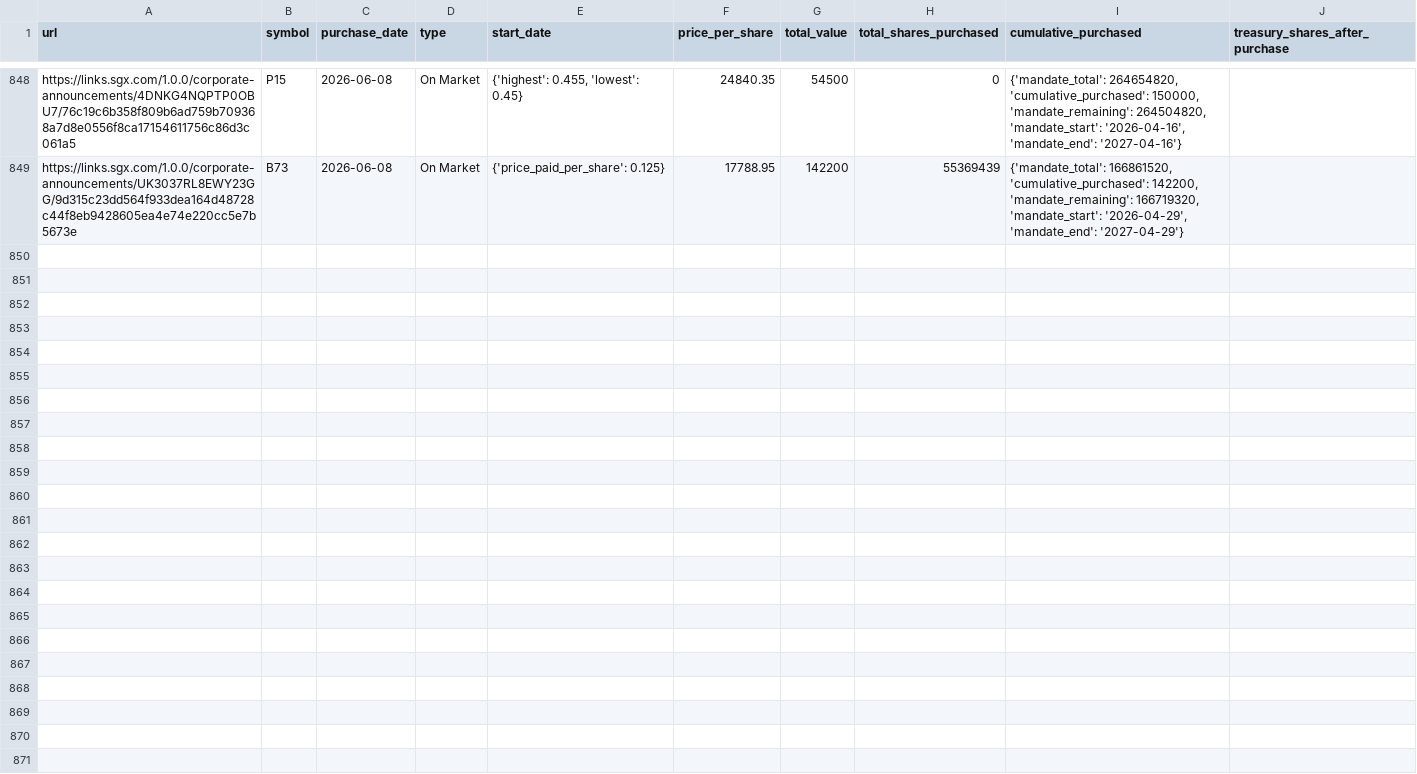
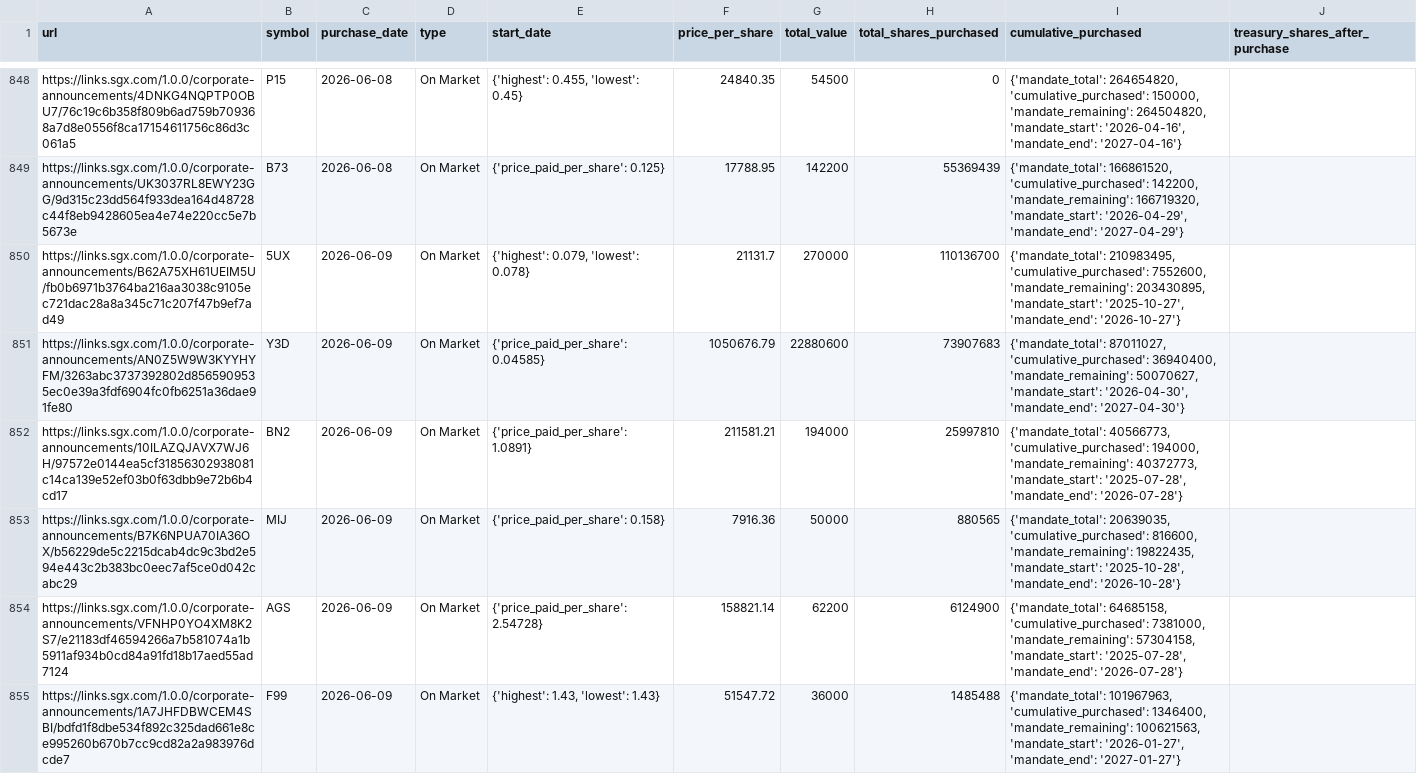
Before and after one commit to supertypeai/sgx_buyback_pipeline, a CSV file: data/scraper_output/sgx_buyback/sgx_buybacks_not_top_70.csv, drawn as a sheet; only a part is shown, gaps mark what is left out; the diff covers the shown part only.

```diff
--- a/data/scraper_output/sgx_buyback/sgx_buybacks_not_top_70.csv
+++ b/data/scraper_output/sgx_buyback/sgx_buybacks_not_top_70.csv
@@ -849 +849,7 @@ https://links.sgx.com/1.0.0/corporate-announcements/4DNKG4NQPTP0OBU7/76c19c6b358
 https://links.sgx.com/1.0.0/corporate-announcements/UK3037RL8EWY23GG/9d315c23dd564f933dea164d48728c44f8eb9428605ea4e74e220cc5e7b5673e,B73,2026-06-08,On Market,{'price_paid_per_share': 0.125},17788.95,142200,55369439,"{'mandate_total': 166861520, 'cumulative_purchased': 142200, 'mandate_remaining': 166719320, 'mandate_start': '2026-04-29', 'mandate_end': '2027-04-29'}"
+https://links.sgx.com/1.0.0/corporate-announcements/B62A75XH61UEIM5U/fb0b6971b3764ba216aa3038c9105ec721dac28a8a345c71c207f47b9ef7ad49,5UX,2026-06-09,On Market,"{'highest': 0.079, 'lowest': 0.078}",21131.7,270000,110136700,"{'mandate_total': 210983495, 'cumulative_purchased': 7552600, 'mandate_remaining': 203430895, 'mandate_start': '2025-10-27', 'mandate_end': '2026-10-27'}"
+https://links.sgx.com/1.0.0/corporate-announcements/AN0Z5W9W3KYYHYFM/3263abc3737392802d8565909535ec0e39a3fdf6904fc0fb6251a36dae91fe80,Y3D,2026-06-09,On Market,{'price_paid_per_share': 0.04585},1050676.79,22880600,73907683,"{'mandate_total': 87011027, 'cumulative_purchased': 36940400, 'mandate_remaining': 50070627, 'mandate_start': '2026-04-30', 'mandate_end': '2027-04-30'}"
+https://links.sgx.com/1.0.0/corporate-announcements/10ILAZQJAVX7WJ6H/97572e0144ea5cf31856302938081c14ca139e52ef03b0f63dbb9e72b6b4cd17,BN2,2026-06-09,On Market,{'price_paid_per_share': 1.0891},211581.21,194000,25997810,"{'mandate_total': 40566773, 'cumulative_purchased': 194000, 'mandate_remaining': 40372773, 'mandate_start': '2025-07-28', 'mandate_end': '2026-07-28'}"
+https://links.sgx.com/1.0.0/corporate-announcements/B7K6NPUA70IA36OX/b56229de5c2215dcab4dc9c3bd2e594e443c2b383bc0eec7af5ce0d042cabc29,MIJ,2026-06-09,On Market,{'price_paid_per_share': 0.158},7916.36,50000,880565,"{'mandate_total': 20639035, 'cumulative_purchased': 816600, 'mandate_remaining': 19822435, 'mandate_start': '2025-10-28', 'mandate_end': '2026-10-28'}"
+https://links.sgx.com/1.0.0/corporate-announcements/VFNHP0YO4XM8K2S7/e21183df46594266a7b581074a1b5911af934b0cd84a91fd18b17aed55ad7124,AGS,2026-06-09,On Market,{'price_paid_per_share': 2.54728},158821.14,62200,6124900,"{'mandate_total': 64685158, 'cumulative_purchased': 7381000, 'mandate_remaining': 57304158, 'mandate_start': '2025-07-28', 'mandate_end': '2026-07-28'}"
+https://links.sgx.com/1.0.0/corporate-announcements/1A7JHFDBWCEM4SBI/bdfd1f8dbe534f892c325dad661e8ce995260b670b7cc9cd82a2a983976dcde7,F99,2026-06-09,On Market,"{'highest': 1.43, 'lowest': 1.43}",51547.72,36000,1485488,"{'mandate_total': 101967963, 'cumulative_purchased': 1346400, 'mandate_remaining': 100621563, 'mandate_start': '2026-01-27', 'mandate_end': '2027-01-27'}"
```
Also changed, not shown: 5 added rows elsewhere in this file, 2 other files.
